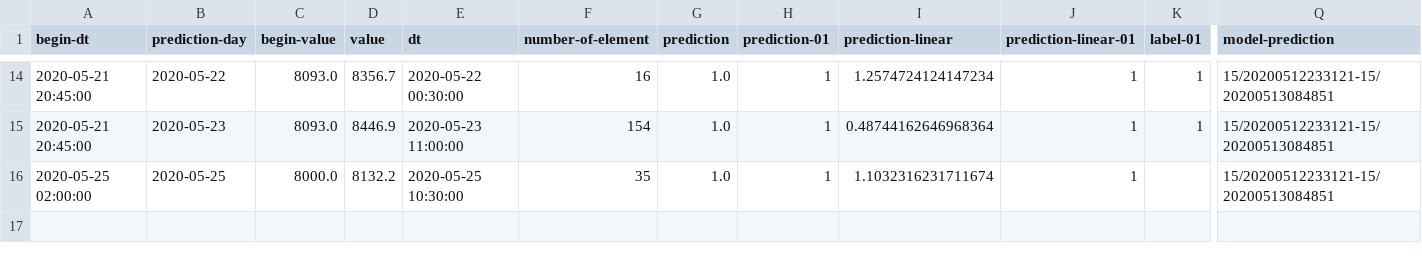
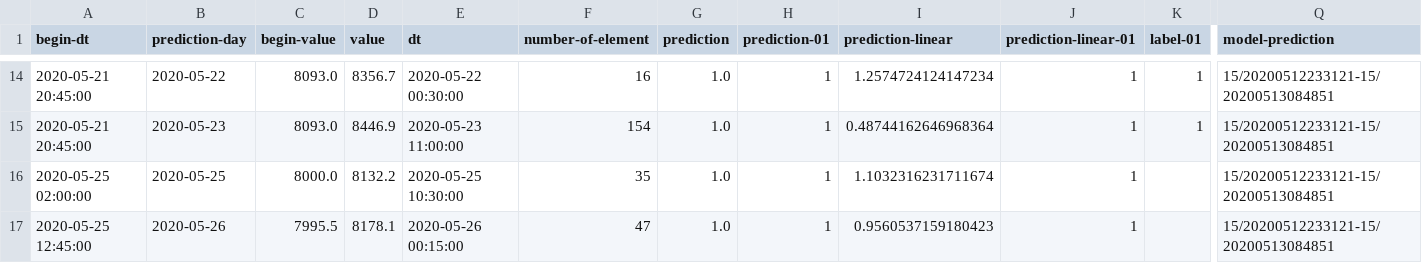
Before and after one commit to md-ov/cryptos, a CSV file: sryptosbt/src/main/resources/histories/predictions-and-results.csv, drawn as a sheet; only a part is shown, gaps mark what is left out; rows hold the shown columns only; the diff names each change by its address in the sheet, - before the commit and + after, or states it on an @@ line.

```diff
--- a/sryptosbt/src/main/resources/histories/predictions-and-results.csv
+++ b/sryptosbt/src/main/resources/histories/predictions-and-results.csv
+row 17: 2020-05-25 12:45:00 | 2020-05-26 | 7995.5 | 8178.1 | 2020-05-26 00:15:00 | 47 | 1.0 | 1 | 0.9560537159180423 | 1 |  | 15/20200512233121-15/20200513084851
```
Also changed, not shown: sryptosbt/src/main/resources/histories/history.csv, 2 other files.
